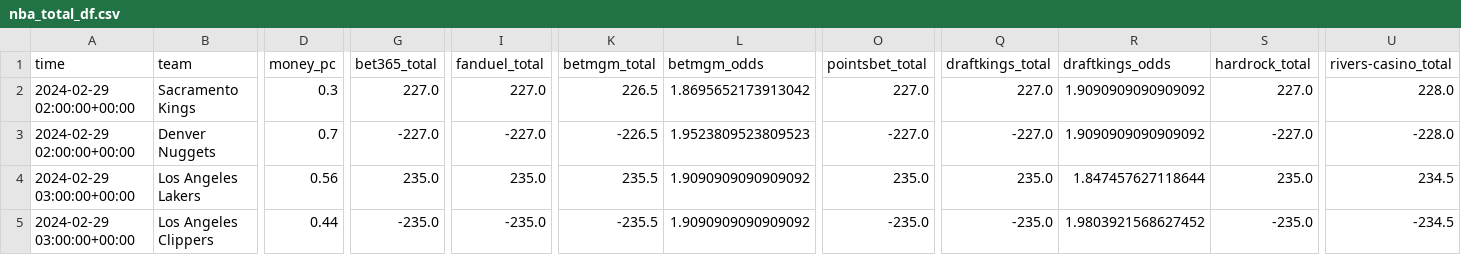
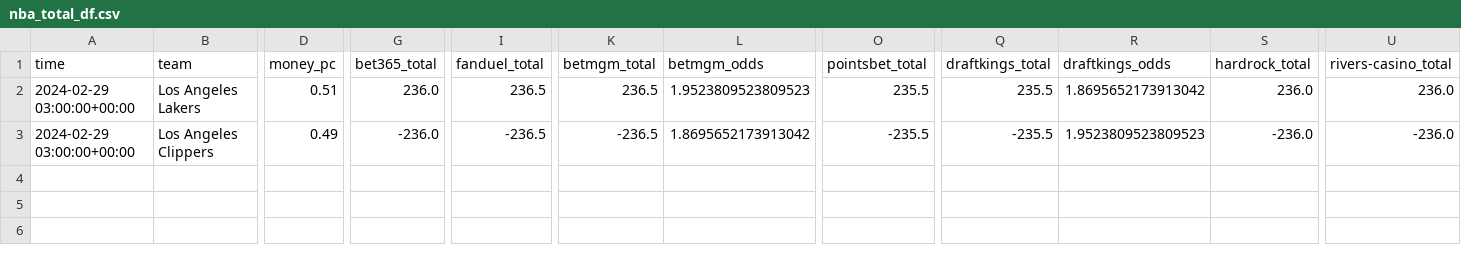
Before and after one commit to Donalcon/reverse_line_movement, a CSV file: nba_total_df.csv, drawn as a sheet; only a part is shown, gaps mark what is left out; removed rows and columns are numbered as before the commit, all else as after; rows hold the shown columns only; the diff covers the shown part only; the diff names each change by its address in the sheet, - before the commit and + after, or states it on an @@ line.

```diff
--- a/nba_total_df.csv
+++ b/nba_total_df.csv
-row 2: 2024-02-29 02:00:00+00:00 | Sacramento Kings | 0.3 | 227.0 | 227.0 | 226.5 | 1.8695652173913042 | 227.0 | 227.0 | 1.9090909090909092 | 227.0 | 228.0
-row 3: 2024-02-29 02:00:00+00:00 | Denver Nuggets | 0.7 | -227.0 | -227.0 | -226.5 | 1.9523809523809523 | -227.0 | -227.0 | 1.9090909090909092 | -227.0 | -228.0
-D2 (money_pc): 0.56
+D2 (money_pc): 0.51
-G2 (bet365_total): 235.0
+G2 (bet365_total): 236.0
-I2 (fanduel_total): 235.0
+I2 (fanduel_total): 236.5
-K2 (betmgm_total): 235.5
+K2 (betmgm_total): 236.5
-L2 (betmgm_odds): 1.9090909090909092
+L2 (betmgm_odds): 1.9523809523809523
-O2 (pointsbet_total): 235.0
+O2 (pointsbet_total): 235.5
-Q2 (draftkings_total): 235.0
+Q2 (draftkings_total): 235.5
-R2 (draftkings_odds): 1.847457627118644
+R2 (draftkings_odds): 1.8695652173913042
-S2 (hardrock_total): 235.0
+S2 (hardrock_total): 236.0
-U2 (rivers-casino_total): 234.5
+U2 (rivers-casino_total): 236.0
-D3 (money_pc): 0.44
+D3 (money_pc): 0.49
-G3 (bet365_total): -235.0
+G3 (bet365_total): -236.0
-I3 (fanduel_total): -235.0
+I3 (fanduel_total): -236.5
-K3 (betmgm_total): -235.5
+K3 (betmgm_total): -236.5
-L3 (betmgm_odds): 1.9090909090909092
+L3 (betmgm_odds): 1.8695652173913042
-O3 (pointsbet_total): -235.0
+O3 (pointsbet_total): -235.5
-Q3 (draftkings_total): -235.0
+Q3 (draftkings_total): -235.5
-R3 (draftkings_odds): 1.9803921568627452
+R3 (draftkings_odds): 1.9523809523809523
-S3 (hardrock_total): -235.0
+S3 (hardrock_total): -236.0
-U3 (rivers-casino_total): -234.5
+U3 (rivers-casino_total): -236.0
```
Also changed, not shown: 4 edited cells elsewhere in this file, nba_spread_df.csv.
